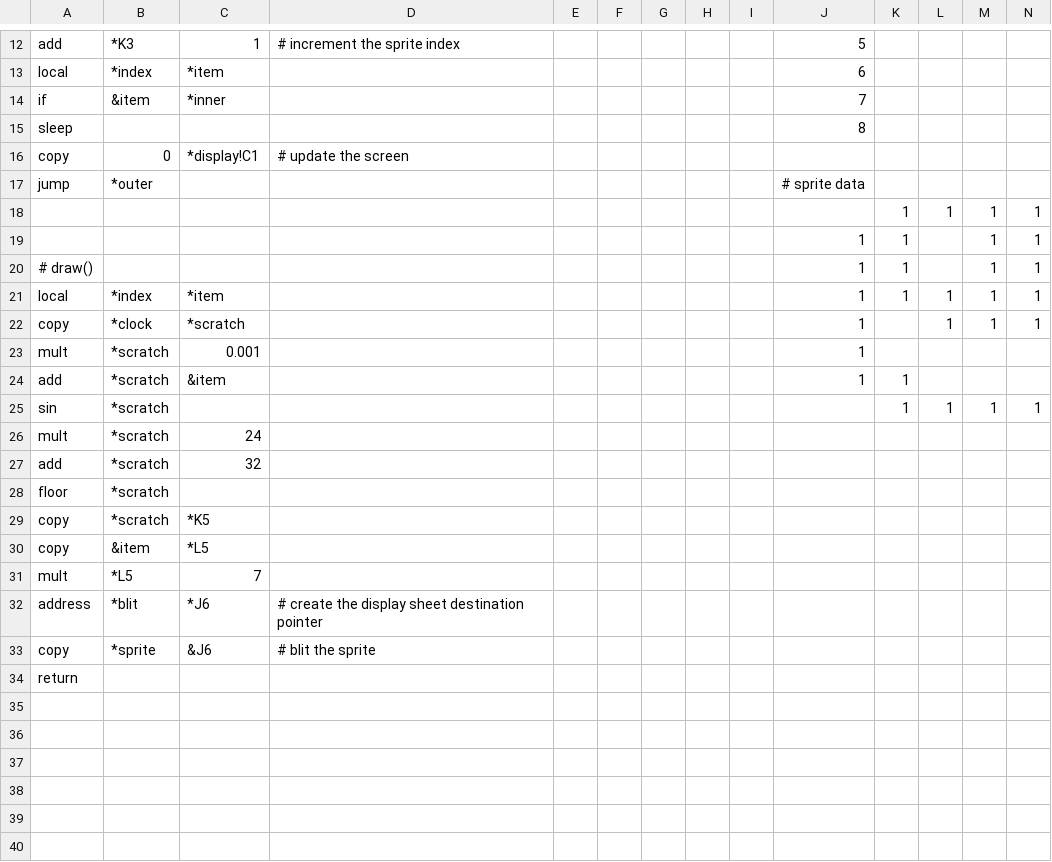
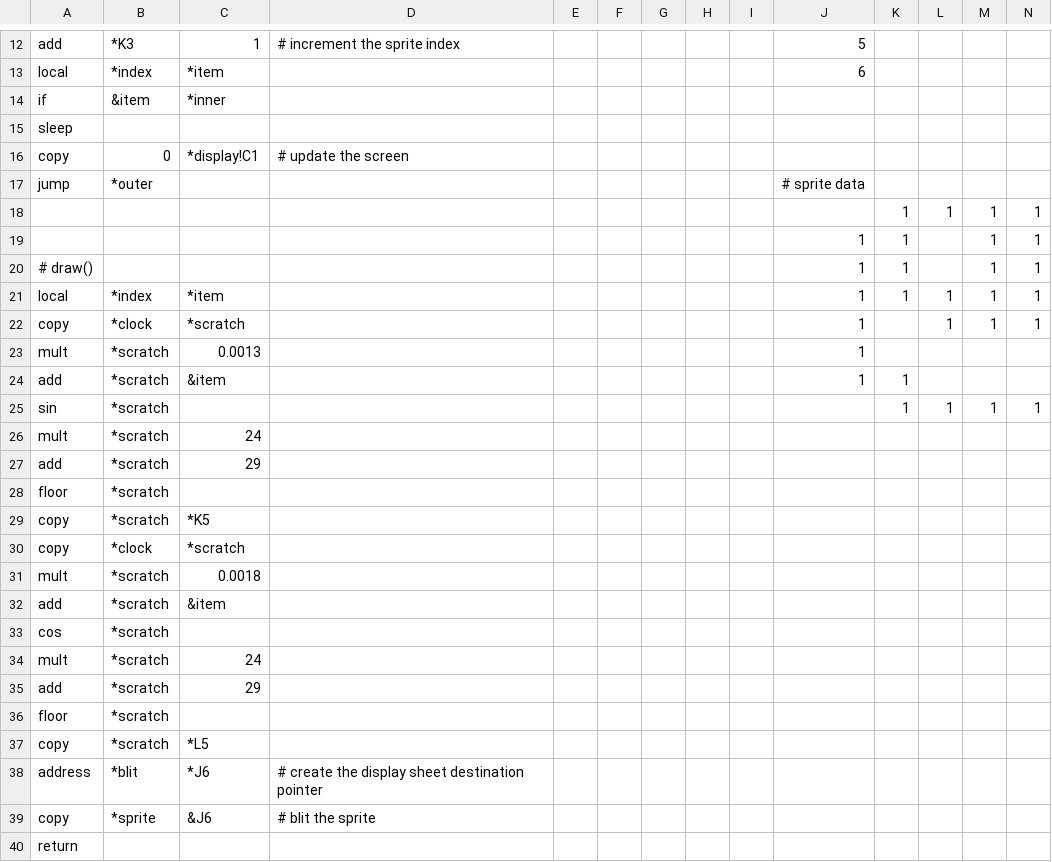
Before and after one commit to thomaswilburn/csvm, a CSV file: demo.csv, drawn as a sheet; only a part is shown, gaps mark what is left out; removed rows and columns are numbered as before the commit, all else as after; rows hold the shown columns only; the diff names each change by its address in the sheet, - before the commit and + after, or states it on an @@ line.

```diff
--- a/demo.csv
+++ b/demo.csv
-J14: 7
+J14: (empty)
-J15: 8
+J15: (empty)
-C23: 0.001
+C23: 0.0013
-C27: 32
+C27: 29
+row 30: copy | *clock | *scratch
+row 31: mult | *scratch | 0.0018
+row 32: add | *scratch | &item
+row 33: cos | *scratch
+row 34: mult | *scratch | 24
+row 35: add | *scratch | 29
+row 36: floor | *scratch
-B37: &item
+B37: *scratch
-row 31: mult | *L5 | 7
```
Also changed, not shown: 2 other files.
